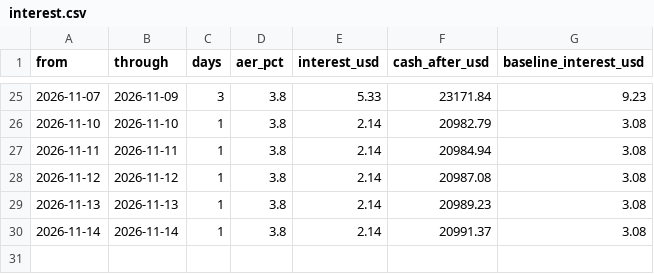
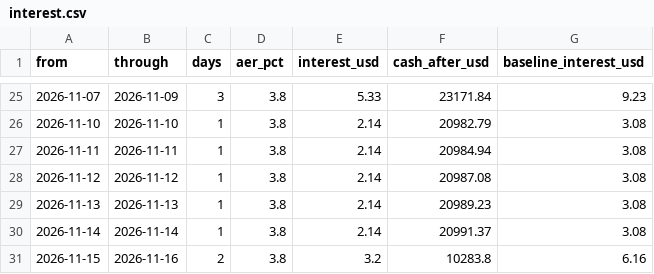
Before and after one commit to oskarajaspinall-cell/paper-portfolio, a CSV file: portfolio/interest.csv, drawn as a sheet; only a part is shown, gaps mark what is left out.

```diff
--- a/portfolio/interest.csv
+++ b/portfolio/interest.csv
@@ -30 +30,2 @@ from,through,days,aer_pct,interest_usd,cash_after_usd,baseline_interest_usd
 2026-11-14,2026-11-14,1,3.8,2.14,20991.37,3.08
+2026-11-15,2026-11-16,2,3.8,3.2,10283.8,6.16
```
Also changed, not shown: portfolio/decisions.csv, portfolio/entry_watch.csv, 15 other files.
